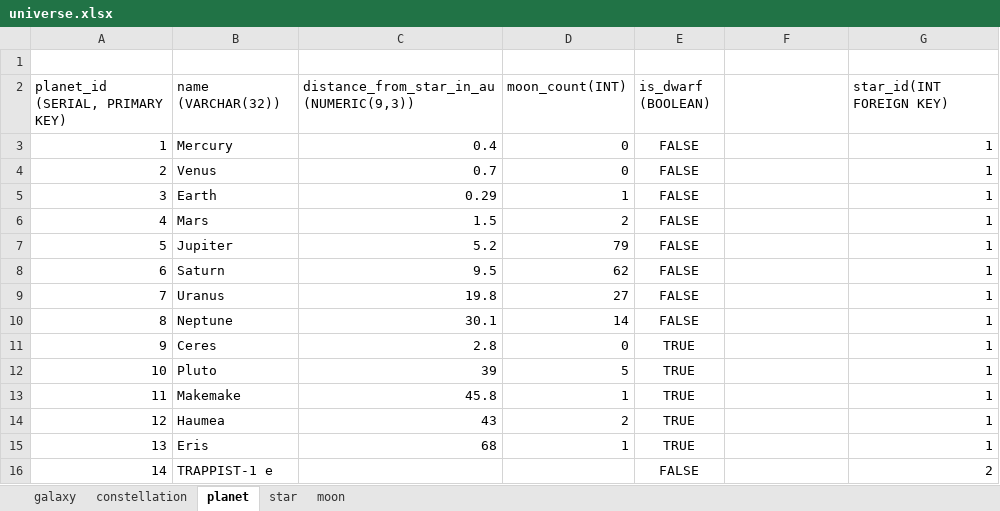
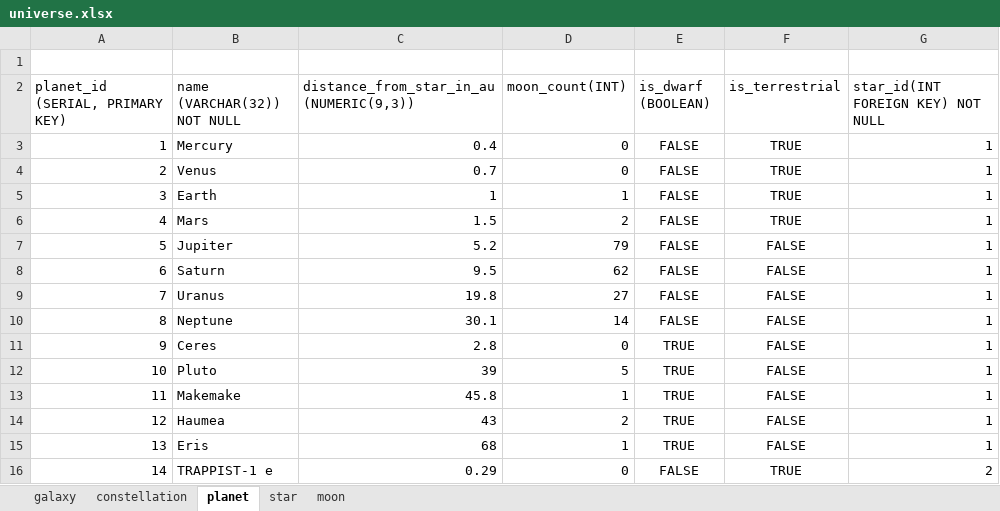
Before and after one commit to tadashibashi/fcc-postgres-universe, an Excel workbook: universe.xlsx, sheet planet, drawn as a sheet; values as stored, in another font and other column widths than the file's, no borders; the diff names each change by its address in the sheet, - before the commit and + after, or states it on an @@ line.

```diff
--- a/universe.xlsx (sheet planet)
+++ b/universe.xlsx (sheet planet)
-B2: name (VARCHAR(32))
+B2: name (VARCHAR(32)) NOT NULL
-F2: (empty)
+F2: is_terrestrial
-G2: star_id(INT FOREIGN KEY)
+G2: star_id(INT FOREIGN KEY) NOT NULL
-F3:F6 (is_terrestrial): (empty)
+F3:F6 (is_terrestrial): TRUE
-C5: 0.29
+C5: 1
-F7:F15 (is_terrestrial): (empty)
+F7:F15 (is_terrestrial): FALSE
-C16: (empty)
+C16: 0.29
-D16 (moon_count(INT)): (empty)
+D16 (moon_count(INT)): 0
-F16 (is_terrestrial): (empty)
+F16 (is_terrestrial): TRUE
```
Also changed, not shown: sheet star, sheet moon, sheet constellation, sheet galaxy, 1 other file.
